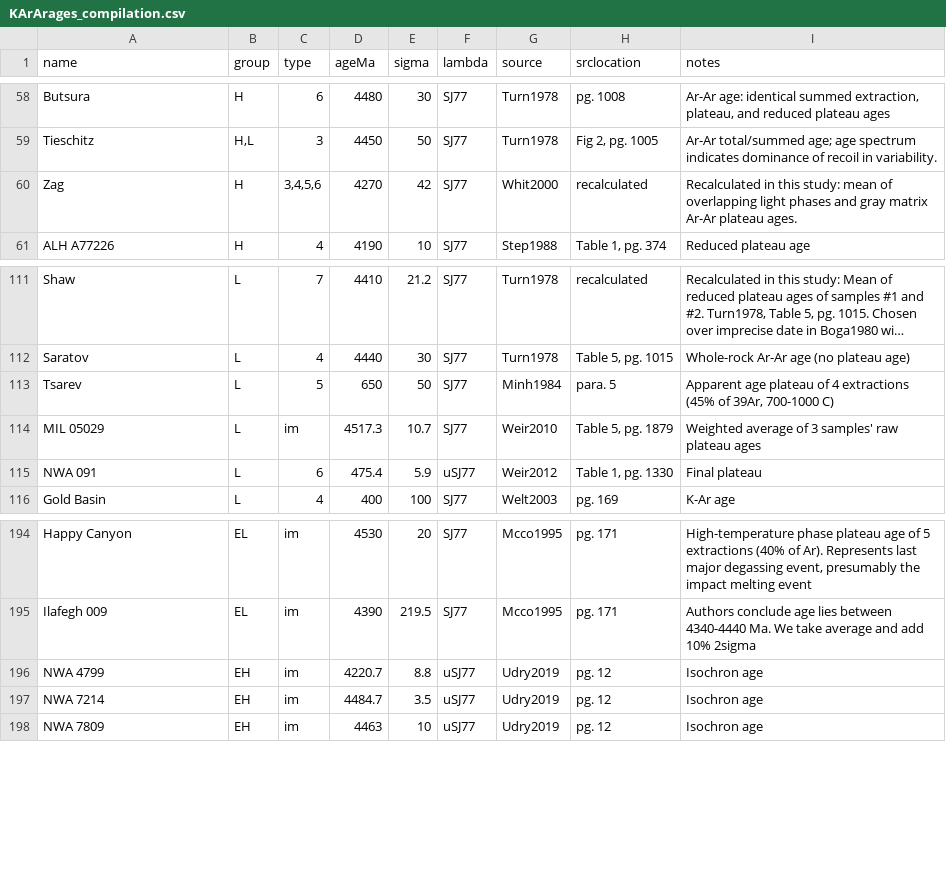
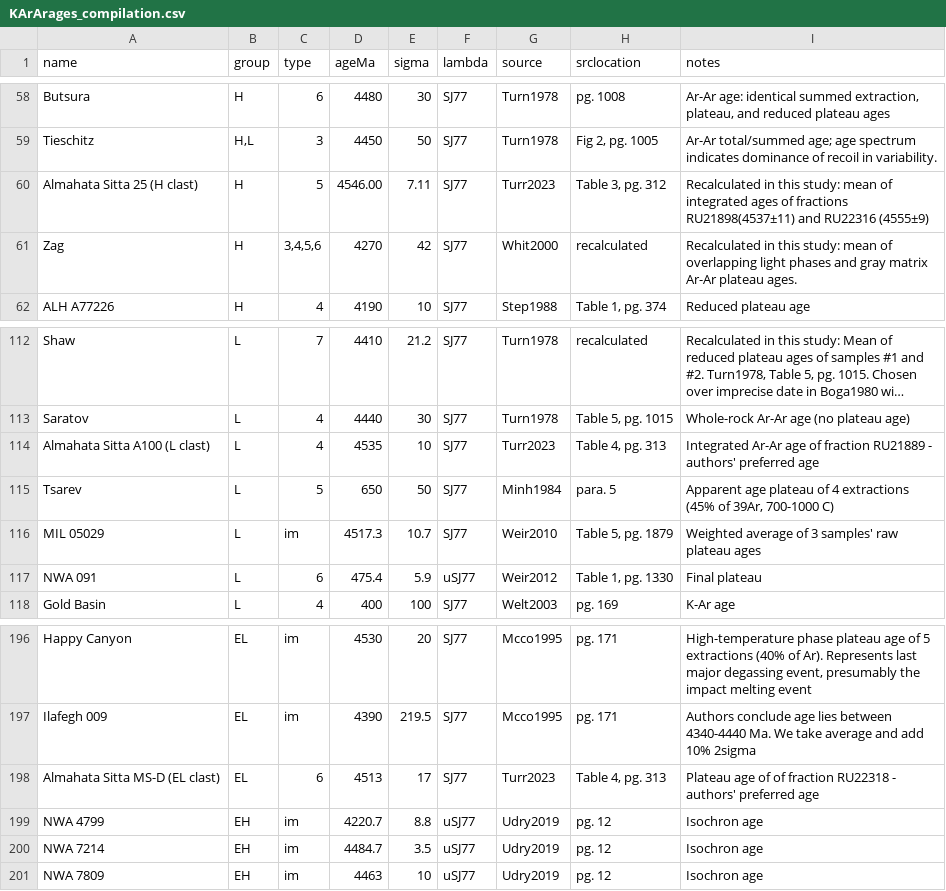
Before and after one commit to grahamedwards/ImpactChron.jl, a CSV file: data/KArArages_compilation.csv, drawn as a sheet; only a part is shown, gaps mark what is left out; long unchanged cells end in …; the diff names each change by its address in the sheet, - before the commit and + after, or states it on an @@ line.

```diff
--- a/data/KArArages_compilation.csv
+++ b/data/KArArages_compilation.csv
+row 60: Almahata Sitta 25 (H clast) | H | 5 | 4546.00 | 7.11 | SJ77 | Turr2023 | Table 3, pg. 312 | Recalculated in this study: mean of integrated ages of fractions RU21898(4537±11) and RU22316 (4555±9)
+row 114: Almahata Sitta A100 (L clast) | L | 4 | 4535 | 10 | SJ77 | Turr2023 | Table 4, pg. 313 | Integrated Ar-Ar age of fraction RU21889 - authors' preferred age
+row 198: Almahata Sitta MS-D (EL clast) | EL | 6 | 4513 | 17 | SJ77 | Turr2023 | Table 4, pg. 313 | Plateau age of of fraction RU22318 - authors' preferred age
```
Also changed, not shown: data/ArArages.csv, data/KArArages.csv, 3 other files.
